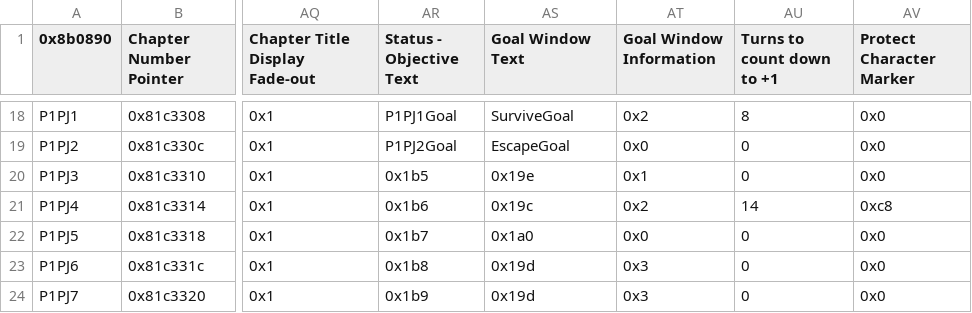
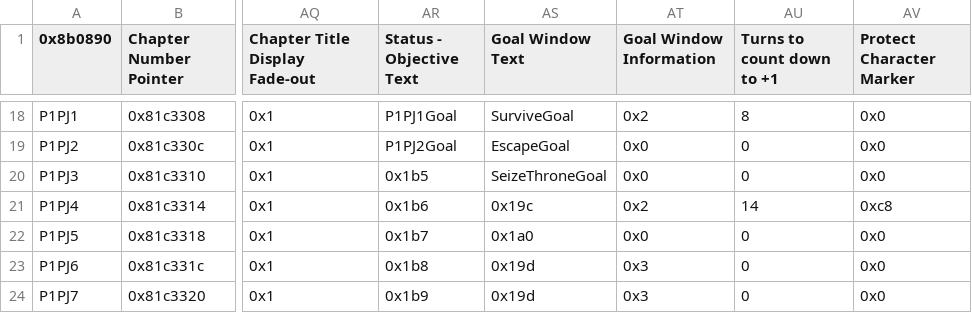
Before and after one commit to Kirbseverywhere/Fire-Emblem-3-Universes, a CSV file: Tables/FE8 Nightmare modules/Chapter data editor/Chapter Data Editor.csv, drawn as a sheet; only a part is shown, gaps mark what is left out; the diff names each change by its address in the sheet, - before the commit and + after, or states it on an @@ line.

Commit message:
PJ3 WIP
Chapter is not winnable: boss is insanely difficult and throne is unseizable. In addition, all tile changes are not functional.

```diff
--- a/Tables/FE8 Nightmare modules/Chapter data editor/Chapter Data Editor.csv
+++ b/Tables/FE8 Nightmare modules/Chapter data editor/Chapter Data Editor.csv
-AS20 (Goal Window Text): 0x19e
+AS20 (Goal Window Text): SeizeThroneGoal
-AT20 (Goal Window Information): 0x1
+AT20 (Goal Window Information): 0x0
```
Also changed, not shown: 6 other files.
